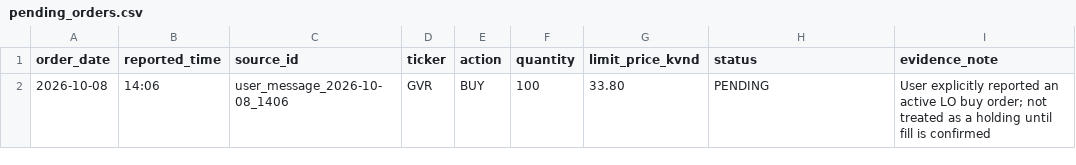
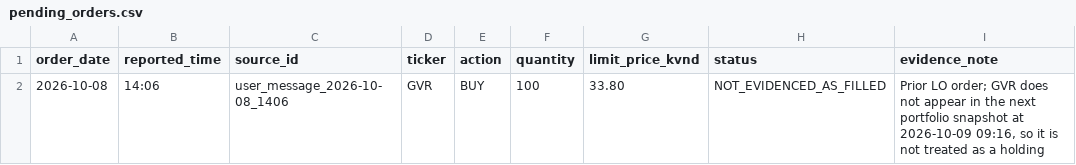
Before and after one commit to trungtrananh/chungkhoan, a CSV file: data/portfolio/pending_orders.csv, drawn as a sheet.

```diff
--- a/data/portfolio/pending_orders.csv
+++ b/data/portfolio/pending_orders.csv
@@ -1,2 +1,2 @@
 order_date,reported_time,source_id,ticker,action,quantity,limit_price_kvnd,status,evidence_note
-2026-10-08,14:06,user_message_2026-10-08_1406,GVR,BUY,100,33.80,PENDING,"User explicitly reported an active LO buy order; not treated as a holding until fill is confirmed"
+2026-10-08,14:06,user_message_2026-10-08_1406,GVR,BUY,100,33.80,NOT_EVIDENCED_AS_FILLED,"Prior LO order; GVR does not appear in the next portfolio snapshot at 2026-10-09 09:16, so it is not treated as a holding"
```
Also changed, not shown: data/portfolio/holdings_history.csv, data/portfolio/snapshot_summary.csv, 5 other files.
